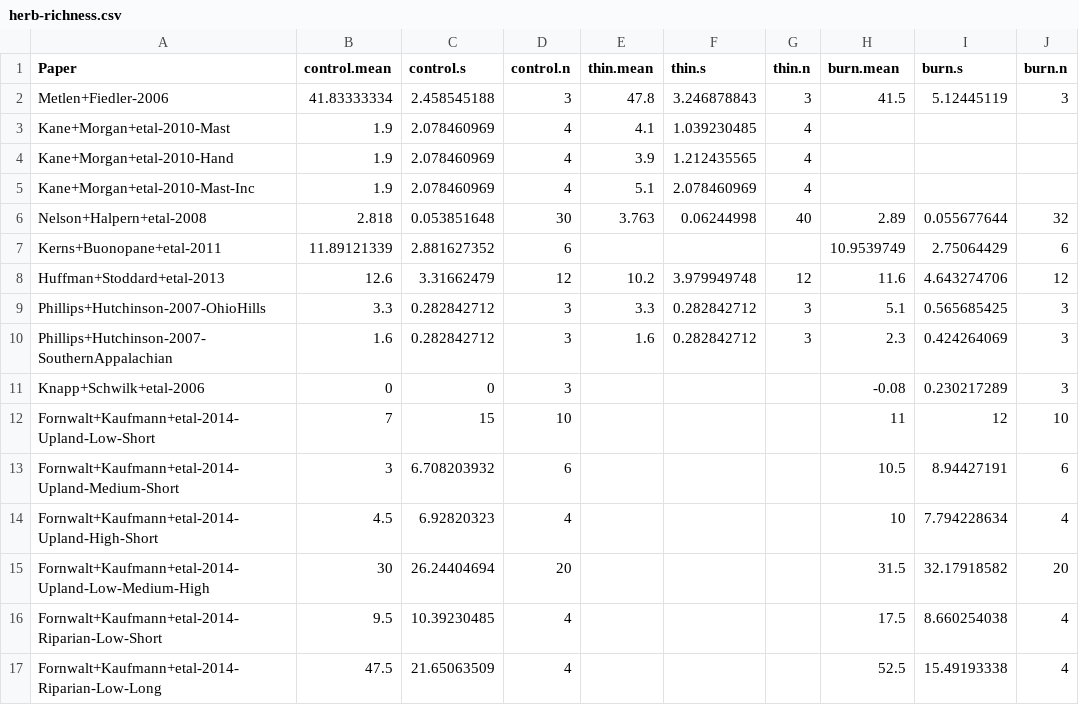
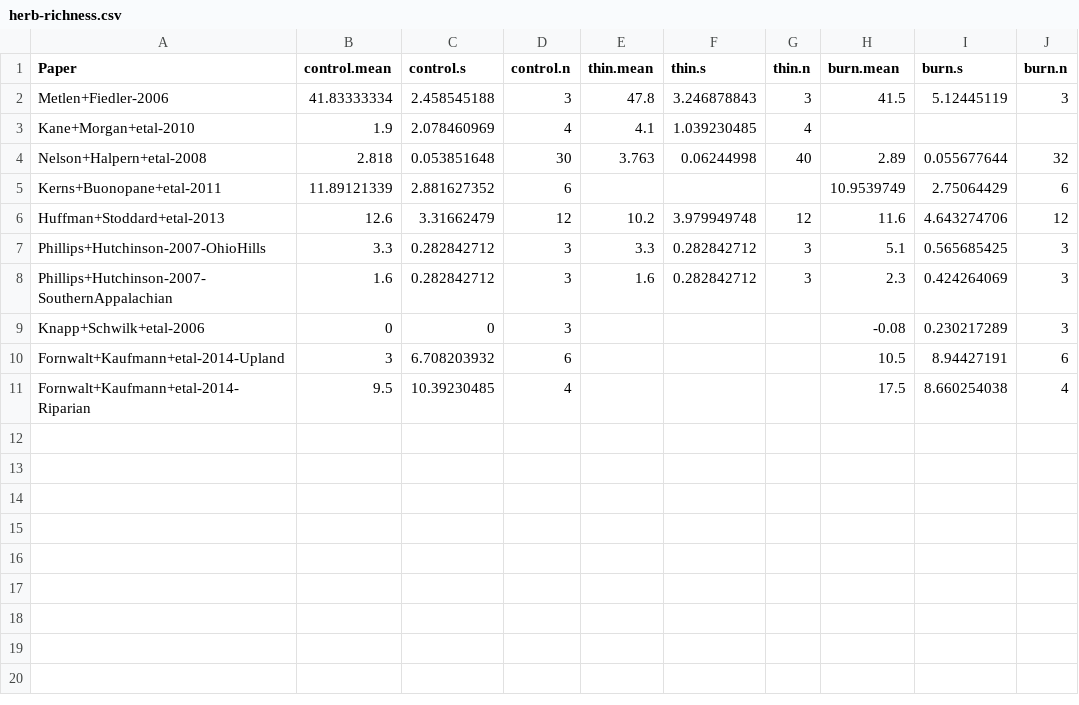
Before and after one commit to schwilklab/understory-ma, a CSV file: data/response-vars/herb-richness.csv, drawn as a sheet.

```diff
--- a/data/response-vars/herb-richness.csv
+++ b/data/response-vars/herb-richness.csv
@@ -2,5 +2,3 @@ Paper,control.mean,control.s,control.n,thin.mean,thin.s,thin.n,burn.mean,burn.s,
 Metlen+Fiedler-2006,41.83333334,2.458545188,3,47.8,3.246878843,3,41.5,5.12445119,3
-Kane+Morgan+etal-2010-Mast,1.9,2.078460969,4,4.1,1.039230485,4,,,
-Kane+Morgan+etal-2010-Hand,1.9,2.078460969,4,3.9,1.212435565,4,,,
-Kane+Morgan+etal-2010-Mast-Inc,1.9,2.078460969,4,5.1,2.078460969,4,,,
+Kane+Morgan+etal-2010,1.9,2.078460969,4,4.1,1.039230485,4,,,
 Nelson+Halpern+etal-2008,2.818,0.053851648,30,3.763,0.06244998,40,2.89,0.055677644,32
@@ -11,7 +9,3 @@ Phillips+Hutchinson-2007-SouthernAppalachian,1.6,0.282842712,3,1.6,0.282842712,3
 Knapp+Schwilk+etal-2006,0,0,3,,,,-0.08,0.230217289,3
-Fornwalt+Kaufmann+etal-2014-Upland-Low-Short,7,15,10,,,,11,12,10
-Fornwalt+Kaufmann+etal-2014-Upland-Medium-Short,3,6.708203932,6,,,,10.5,8.94427191,6
-Fornwalt+Kaufmann+etal-2014-Upland-High-Short,4.5,6.92820323,4,,,,10,7.794228634,4
-Fornwalt+Kaufmann+etal-2014-Upland-Low-Medium-High,30,26.24404694,20,,,,31.5,32.17918582,20
-Fornwalt+Kaufmann+etal-2014-Riparian-Low-Short,9.5,10.39230485,4,,,,17.5,8.660254038,4
-Fornwalt+Kaufmann+etal-2014-Riparian-Low-Long,47.5,21.65063509,4,,,,52.5,15.49193338,4
+Fornwalt+Kaufmann+etal-2014-Upland,3,6.708203932,6,,,,10.5,8.94427191,6
+Fornwalt+Kaufmann+etal-2014-Riparian,9.5,10.39230485,4,,,,17.5,8.660254038,4
```
Also changed, not shown: data/papers.csv, data/response-vars/exotic-richness.csv, 6 other files.
